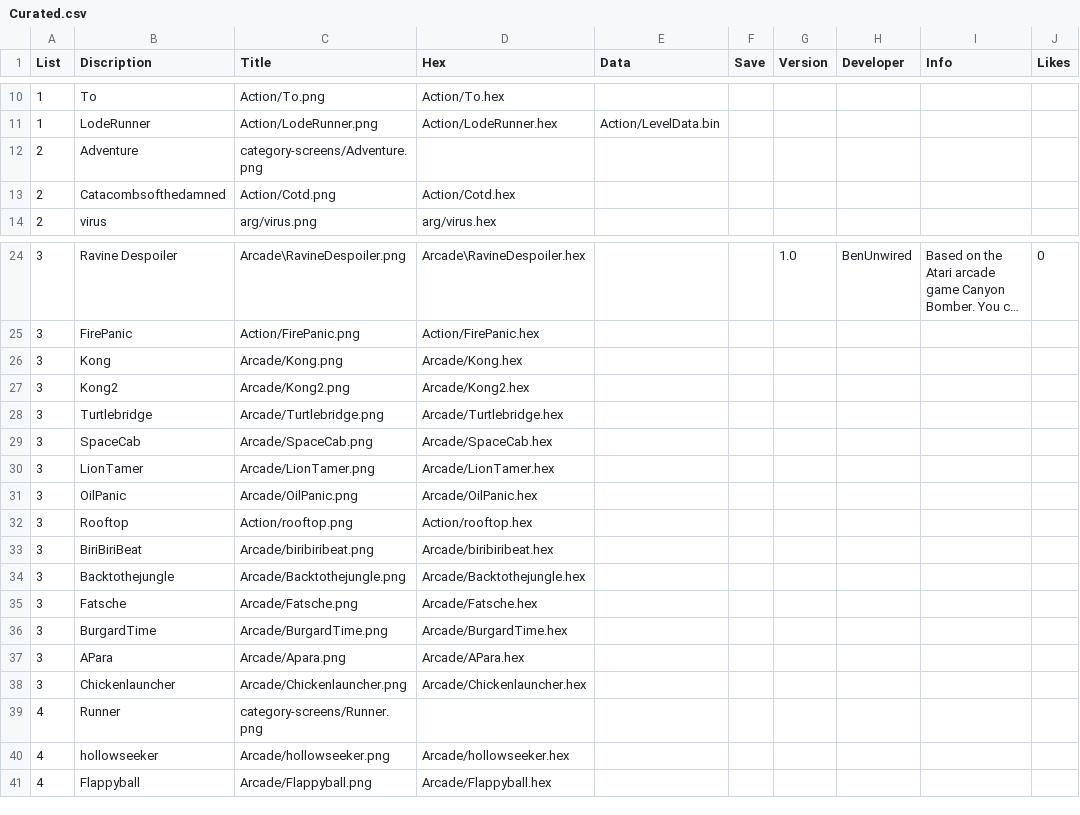
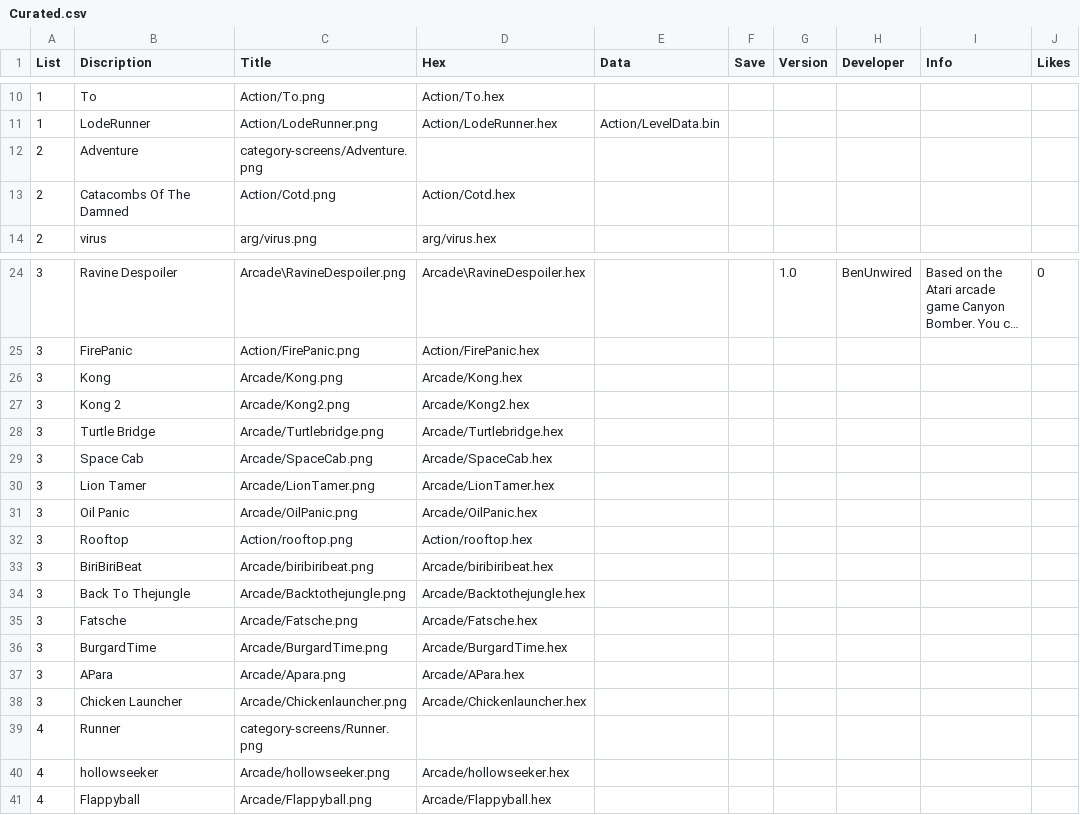
Before and after one commit to filmote/CartBuilder, a CSV file: Curated.csv, drawn as a sheet; only a part is shown, gaps mark what is left out; long unchanged cells end in ….

Commit message:
Update Curated.csv

```diff
--- a/Curated.csv
+++ b/Curated.csv
@@ -12,3 +12,3 @@ List;Discription;Title;Hex;Data;Save;Version;Developer;Info;Likes
 2;Adventure;category-screens/Adventure.png;;;;;;;
-2;Catacombsofthedamned;Action/Cotd.png;Action/Cotd.hex;;;;;;
+2;Catacombs Of The Damned;Action/Cotd.png;Action/Cotd.hex;;;;;;
 2;virus;arg/virus.png;arg/virus.hex;;;;;;
@@ -26,10 +26,10 @@ List;Discription;Title;Hex;Data;Save;Version;Developer;Info;Likes
 3;Kong;Arcade/Kong.png;Arcade/Kong.hex;;;;;;
-3;Kong2;Arcade/Kong2.png;Arcade/Kong2.hex;;;;;;
-3;Turtlebridge;Arcade/Turtlebridge.png;Arcade/Turtlebridge.hex;;;;;;
-3;SpaceCab;Arcade/SpaceCab.png;Arcade/SpaceCab.hex;;;;;;
-3;LionTamer;Arcade/LionTamer.png;Arcade/LionTamer.hex;;;;;;
-3;OilPanic;Arcade/OilPanic.png;Arcade/OilPanic.hex;;;;;;
+3;Kong 2;Arcade/Kong2.png;Arcade/Kong2.hex;;;;;;
+3;Turtle Bridge;Arcade/Turtlebridge.png;Arcade/Turtlebridge.hex;;;;;;
+3;Space Cab;Arcade/SpaceCab.png;Arcade/SpaceCab.hex;;;;;;
+3;Lion Tamer;Arcade/LionTamer.png;Arcade/LionTamer.hex;;;;;;
+3;Oil Panic;Arcade/OilPanic.png;Arcade/OilPanic.hex;;;;;;
 3;Rooftop;Action/rooftop.png;Action/rooftop.hex;;;;;;
 3;BiriBiriBeat;Arcade/biribiribeat.png;Arcade/biribiribeat.hex;;;;;;
-3;Backtothejungle;Arcade/Backtothejungle.png;Arcade/Backtothejungle.hex;;;;;;
+3;Back To Thejungle;Arcade/Backtothejungle.png;Arcade/Backtothejungle.hex;;;;;;
 3;Fatsche;Arcade/Fatsche.png;Arcade/Fatsche.hex;;;;;;
@@ -37,3 +37,3 @@ List;Discription;Title;Hex;Data;Save;Version;Developer;Info;Likes
 3;APara;Arcade/Apara.png;Arcade/APara.hex;;;;;;
-3;Chickenlauncher;Arcade/Chickenlauncher.png;Arcade/Chickenlauncher.hex;;;;;;
+3;Chicken Launcher;Arcade/Chickenlauncher.png;Arcade/Chickenlauncher.hex;;;;;;
 4;Runner;category-screens/Runner.png;;;;;;;
```
